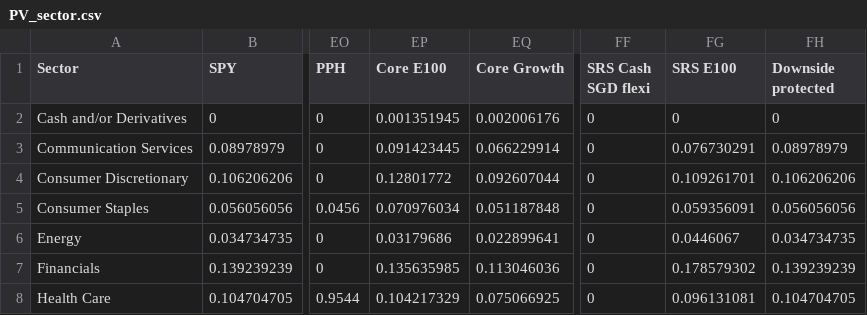
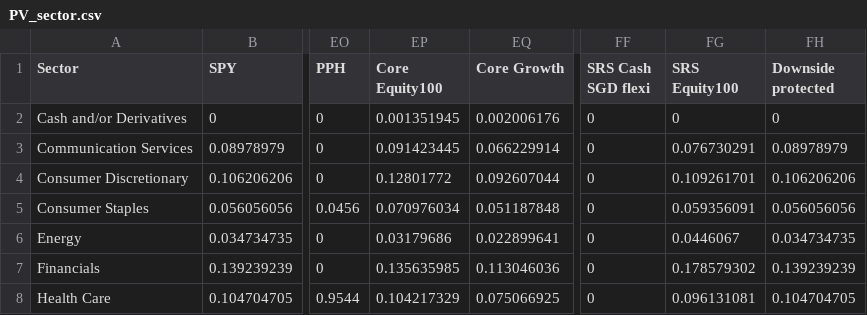
Before and after one commit to weijieleong/Portfolio-Visualizer, a CSV file: Data/PV_sector.csv, drawn as a sheet; only a part is shown, gaps mark what is left out; the diff names each change by its address in the sheet, - before the commit and + after, or states it on an @@ line.

Commit message:
Update PV_sector.csv

```diff
--- a/Data/PV_sector.csv
+++ b/Data/PV_sector.csv
-EP1: Core E100
+EP1: Core Equity100
-FG1: SRS E100
+FG1: SRS Equity100
```
